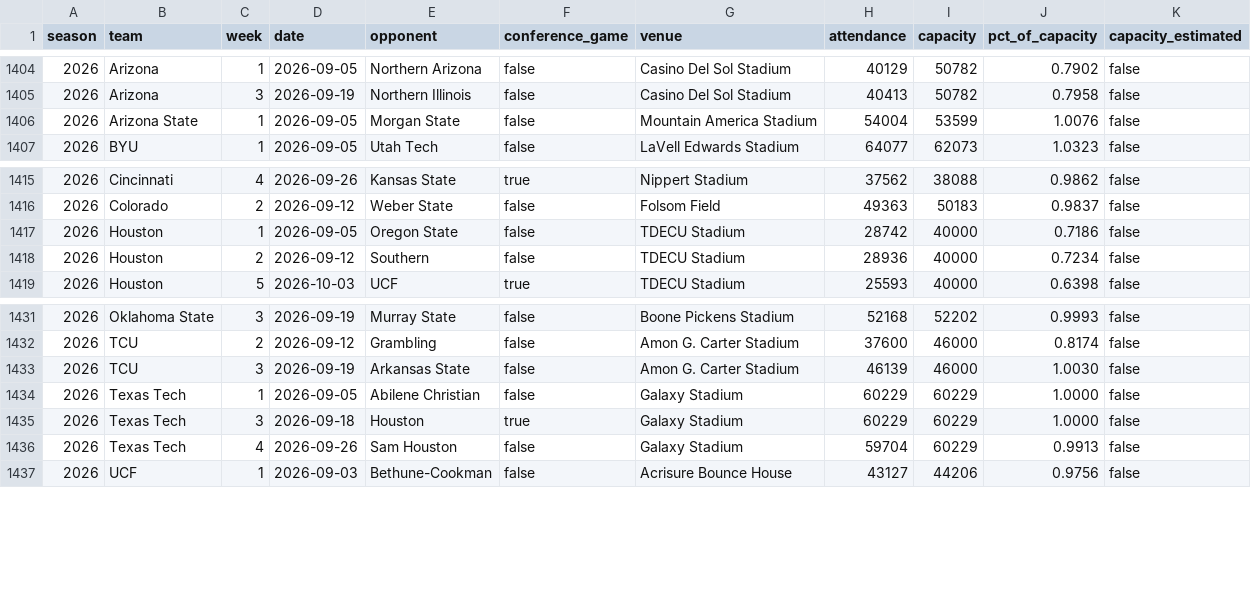
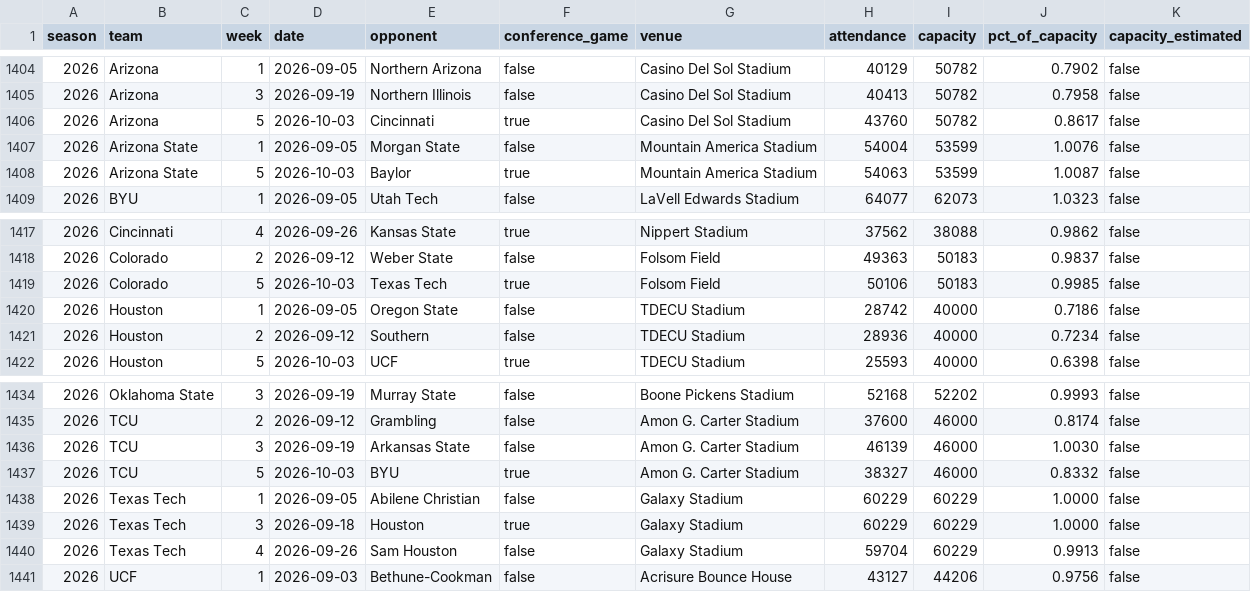
Before and after one commit to big12ology/big12ology.com, a CSV file: attendance/data/attendance.csv, drawn as a sheet; only a part is shown, gaps mark what is left out; the diff names each change by its address in the sheet, - before the commit and + after, or states it on an @@ line.

```diff
--- a/attendance/data/attendance.csv
+++ b/attendance/data/attendance.csv
+row 1406: 2026 | Arizona | 5 | 2026-10-03 | Cincinnati | true | Casino Del Sol Stadium | 43760 | 50782 | 0.8617 | false
+row 1408: 2026 | Arizona State | 5 | 2026-10-03 | Baylor | true | Mountain America Stadium | 54063 | 53599 | 1.0087 | false
+row 1419: 2026 | Colorado | 5 | 2026-10-03 | Texas Tech | true | Folsom Field | 50106 | 50183 | 0.9985 | false
+row 1437: 2026 | TCU | 5 | 2026-10-03 | BYU | true | Amon G. Carter Stadium | 38327 | 46000 | 0.8332 | false
```
Also changed, not shown: 12 other files.
